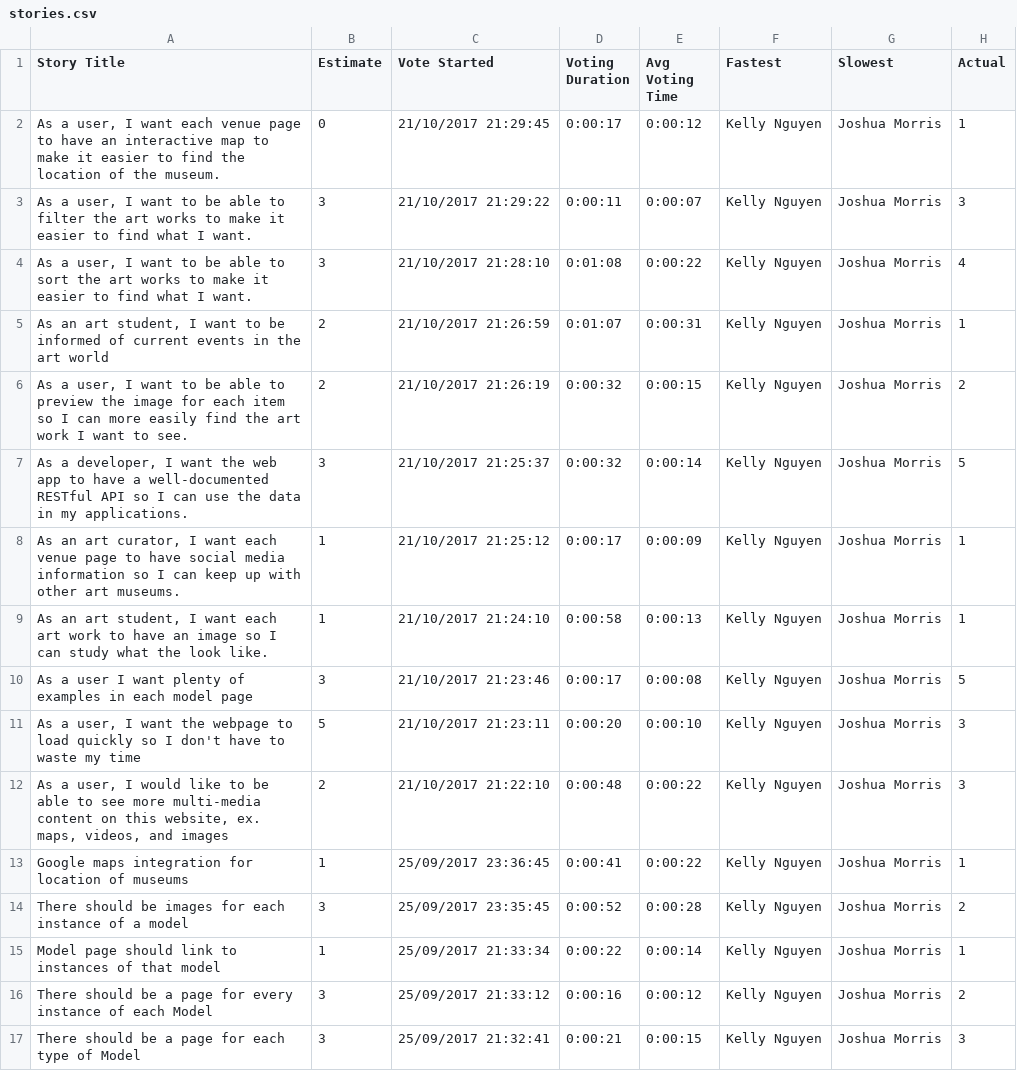
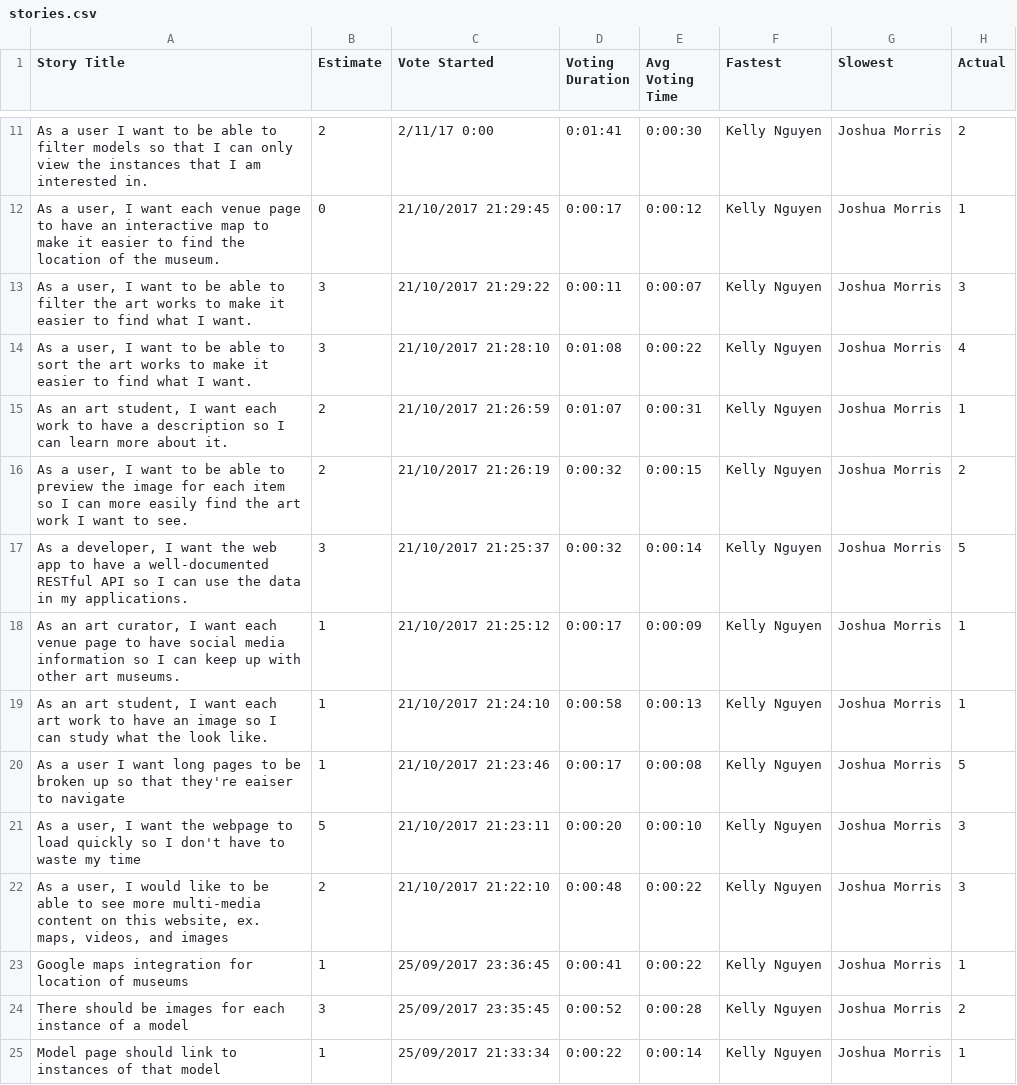
Before and after one commit to museumary/Museumary, a CSV file: stories.csv, drawn as a sheet; only a part is shown, gaps mark what is left out; the shorter side is filled out with more unchanged rows; the diff covers the shown part only.

Commit message:
About page updated. Added stories and postman.

```diff
--- a/stories.csv
+++ b/stories.csv
@@ -2 +11,2 @@ Story Title,Estimate,Vote Started,Voting Duration,Avg Voting Time,Fastest,Slowes
+As a user I want to be able to filter models so that I can only view the instances that I am interested in.,2,2/11/17 0:00,0:01:41,0:00:30,Kelly Nguyen,Joshua Morris,2
 "As a user, I want each venue page to have an interactive map to make it easier to find the location of the museum.",0,21/10/2017 21:29:45,0:00:17,0:00:12,Kelly Nguyen,Joshua Morris,1
@@ -4,3 +14,3 @@ Story Title,Estimate,Vote Started,Voting Duration,Avg Voting Time,Fastest,Slowes
 "As a user, I want to be able to sort the art works to make it easier to find what I want.",3,21/10/2017 21:28:10,0:01:08,0:00:22,Kelly Nguyen,Joshua Morris,4
-"As an art student, I want to be informed of current events in the art world",2,21/10/2017 21:26:59,0:01:07,0:00:31,Kelly Nguyen,Joshua Morris,1
+"As an art student, I want each work to have a description so I can learn more about it.",2,21/10/2017 21:26:59,0:01:07,0:00:31,Kelly Nguyen,Joshua Morris,1
 "As a user, I want to be able to preview the image for each item so I can more easily find the art work I want to see.",2,21/10/2017 21:26:19,0:00:32,0:00:15,Kelly Nguyen,Joshua Morris,2
@@ -9,3 +19,3 @@ Story Title,Estimate,Vote Started,Voting Duration,Avg Voting Time,Fastest,Slowes
 "As an art student, I want each art work to have an image so I can study what the look like.",1,21/10/2017 21:24:10,0:00:58,0:00:13,Kelly Nguyen,Joshua Morris,1
-As a user I want plenty of examples in each model page,3,21/10/2017 21:23:46,0:00:17,0:00:08,Kelly Nguyen,Joshua Morris,5
+As a user I want long pages to be broken up so that they're eaiser to navigate,1,21/10/2017 21:23:46,0:00:17,0:00:08,Kelly Nguyen,Joshua Morris,5
 "As a user, I want the webpage to load quickly so I don't have to waste my time",5,21/10/2017 21:23:11,0:00:20,0:00:10,Kelly Nguyen,Joshua Morris,3
```
Also changed, not shown: 9 added rows elsewhere in this file, 2 other files.
